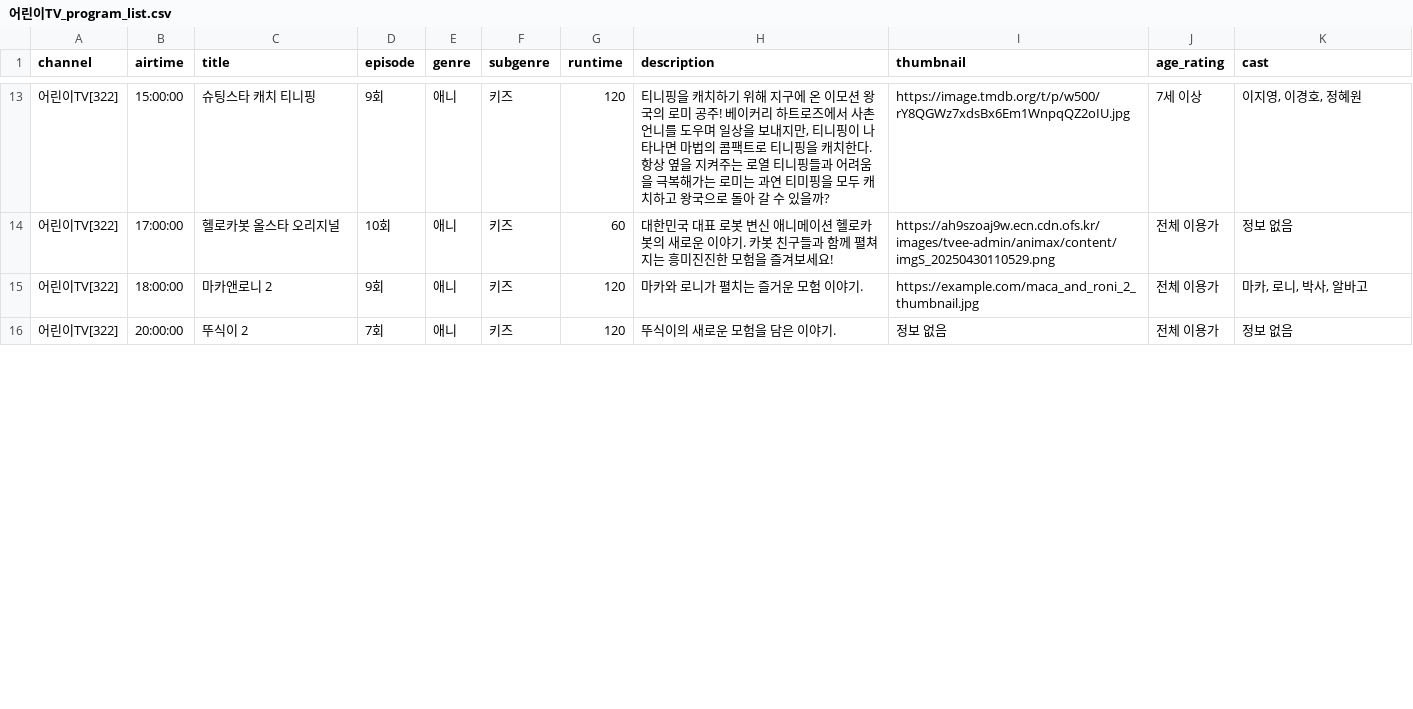
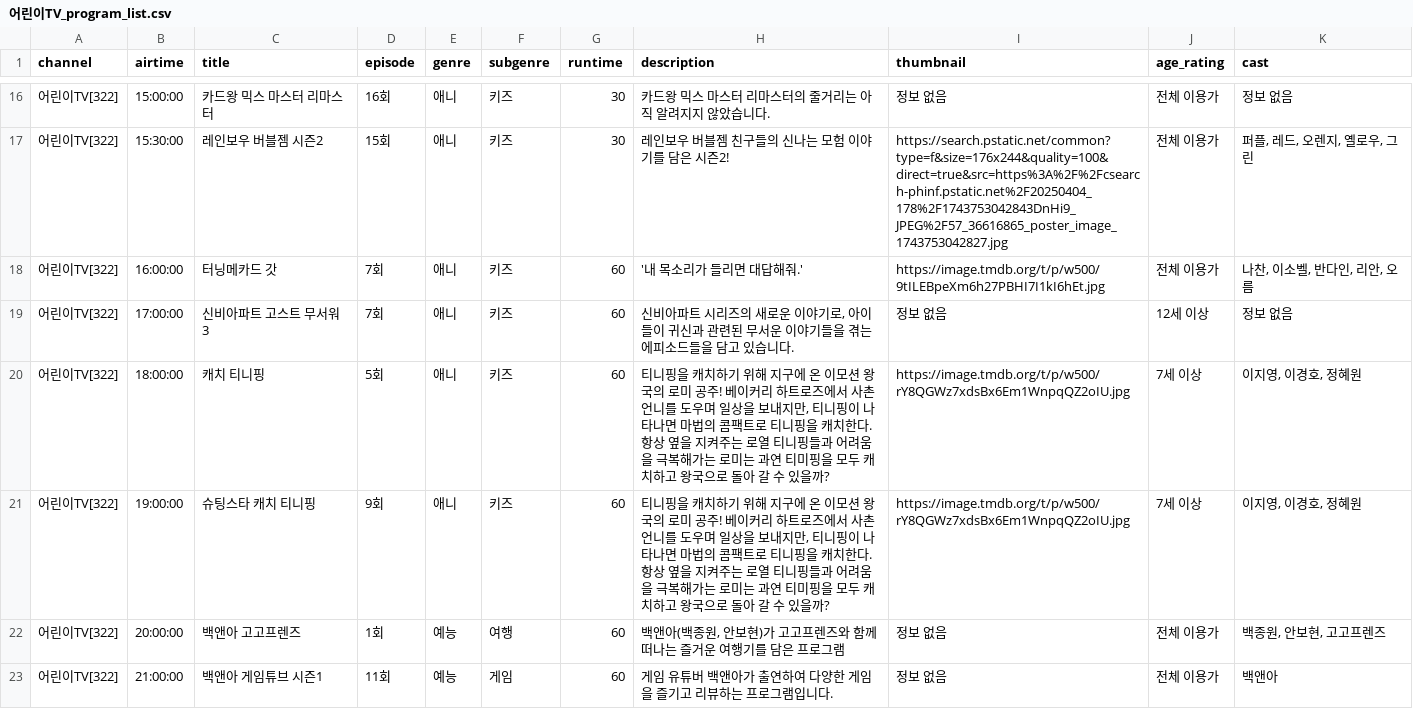
Before and after one commit to KongKongeee/live-crawler-module, a CSV file: data_crawling_tmdb_gemini/어린이TV_program_list.csv, drawn as a sheet; only a part is shown, gaps mark what is left out; the diff covers the shown part only.

```diff
--- a/data_crawling_tmdb_gemini/어린이TV_program_list.csv
+++ b/data_crawling_tmdb_gemini/어린이TV_program_list.csv
@@ -13,4 +16,8 @@
-어린이TV[322],15:00:00,슈팅스타 캐치 티니핑,9회,애니,키즈,120,"티니핑을 캐치하기 위해 지구에 온 이모션 왕국의 로미 공주! 베이커리 하트로즈에서 사촌언니를 도우며 일상을 보내지만, 티니핑이 나타나면 마법의 콤팩트로 티니핑을 캐치한다. 항상 옆을 지켜주는 로열 티니핑들과 어려움을 극복해가는 로미는 과연 티미핑을 모두 캐치하고 왕국으로 돌아 갈 수 있을까?",https://image.tmdb.org/t/p/w500/rY8QGWz7xdsBx6Em1WnpqQZ2oIU.jpg,7세 이상,"이지영, 이경호, 정혜원"
-어린이TV[322],17:00:00,헬로카봇 올스타 오리지널,10회,애니,키즈,60,대한민국 대표 로봇 변신 애니메이션 헬로카봇의 새로운 이야기. 카봇 친구들과 함께 펼쳐지는 흥미진진한 모험을 즐겨보세요!,https://ah9szoaj9w.ecn.cdn.ofs.kr/images/tvee-admin/animax/content/imgS_20250430110529.png,전체 이용가,정보 없음
-어린이TV[322],18:00:00,마카앤로니 2,9회,애니,키즈,120,마카와 로니가 펼치는 즐거운 모험 이야기.,https://example.com/maca_and_roni_2_thumbnail.jpg,전체 이용가,"마카, 로니, 박사, 알바고"
-어린이TV[322],20:00:00,뚜식이 2,7회,애니,키즈,120,뚜식이의 새로운 모험을 담은 이야기.,정보 없음,전체 이용가,정보 없음
+어린이TV[322],15:00:00,카드왕 믹스 마스터 리마스터,16회,애니,키즈,30,카드왕 믹스 마스터 리마스터의 줄거리는 아직 알려지지 않았습니다.,정보 없음,전체 이용가,정보 없음
+어린이TV[322],15:30:00,레인보우 버블젬 시즌2,15회,애니,키즈,30,레인보우 버블젬 친구들의 신나는 모험 이야기를 담은 시즌2!,https://search.pstatic.net/common?type=f&size=176x244&quality=100&direct=true&src=https%3A%2F%2Fcsearch-phinf.pstatic.net%2F20250404_178%2F1743753042843DnHi9_JPEG%2F57_36616865_poster_image_1743753042827.jpg,전체 이용가,"퍼플, 레드, 오렌지, 옐로우, 그린"
+어린이TV[322],16:00:00,터닝메카드 갓,7회,애니,키즈,60,'내 목소리가 들리면 대답해줘.',https://image.tmdb.org/t/p/w500/9tILEBpeXm6h27PBHI7I1kI6hEt.jpg,전체 이용가,"나찬, 이소벨, 반다인, 리안, 오름"
+어린이TV[322],17:00:00,신비아파트 고스트 무서워 3,7회,애니,키즈,60,"신비아파트 시리즈의 새로운 이야기로, 아이들이 귀신과 관련된 무서운 이야기들을 겪는 에피소드들을 담고 있습니다.",정보 없음,12세 이상,정보 없음
+어린이TV[322],18:00:00,캐치 티니핑,5회,애니,키즈,60,"티니핑을 캐치하기 위해 지구에 온 이모션 왕국의 로미 공주! 베이커리 하트로즈에서 사촌언니를 도우며 일상을 보내지만, 티니핑이 나타나면 마법의 콤팩트로 티니핑을 캐치한다. 항상 옆을 지켜주는 로열 티니핑들과 어려움을 극복해가는 로미는 과연 티미핑을 모두 캐치하고 왕국으로 돌아 갈 수 있을까?",https://image.tmdb.org/t/p/w500/rY8QGWz7xdsBx6Em1WnpqQZ2oIU.jpg,7세 이상,"이지영, 이경호, 정혜원"
+어린이TV[322],19:00:00,슈팅스타 캐치 티니핑,9회,애니,키즈,60,"티니핑을 캐치하기 위해 지구에 온 이모션 왕국의 로미 공주! 베이커리 하트로즈에서 사촌언니를 도우며 일상을 보내지만, 티니핑이 나타나면 마법의 콤팩트로 티니핑을 캐치한다. 항상 옆을 지켜주는 로열 티니핑들과 어려움을 극복해가는 로미는 과연 티미핑을 모두 캐치하고 왕국으로 돌아 갈 수 있을까?",https://image.tmdb.org/t/p/w500/rY8QGWz7xdsBx6Em1WnpqQZ2oIU.jpg,7세 이상,"이지영, 이경호, 정혜원"
+어린이TV[322],20:00:00,백앤아 고고프렌즈,1회,예능,여행,60,"백앤아(백종원, 안보현)가 고고프렌즈와 함께 떠나는 즐거운 여행기를 담은 프로그램",정보 없음,전체 이용가,"백종원, 안보현, 고고프렌즈"
+어린이TV[322],21:00:00,백앤아 게임튜브 시즌1,11회,예능,게임,60,게임 유튜버 백앤아가 출연하여 다양한 게임을 즐기고 리뷰하는 프로그램입니다.,정보 없음,전체 이용가,백앤아
```
Also changed, not shown: 3 added rows and 67 edited cells elsewhere in this file, data_crawling_tmdb_gemini/EBS1_program_list.csv, data_crawling_tmdb_gemini/JTBC_program_list.csv, 18 other files.
